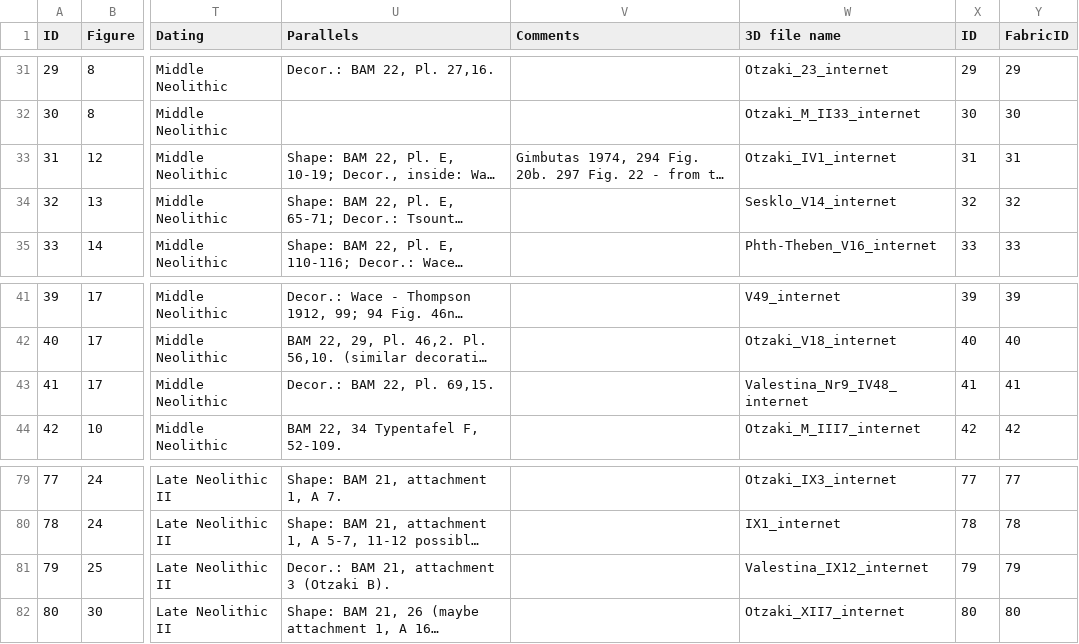
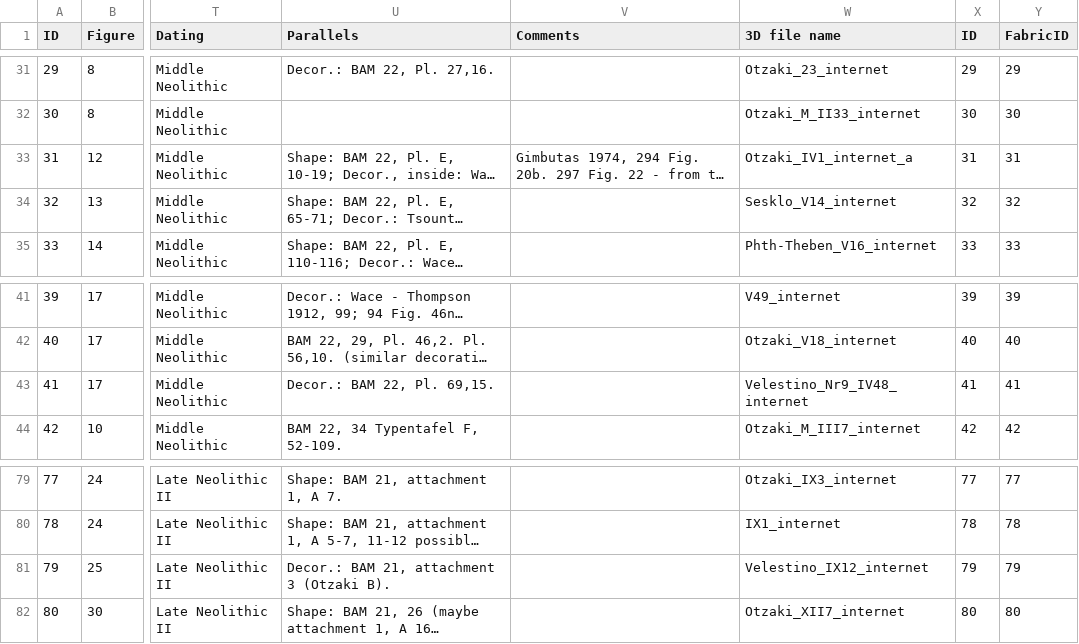
Before and after one commit to acdh-oeaw/defc-app, a CSV file: data/Schachermeyr_threedmodels.csv, drawn as a sheet; only a part is shown, gaps mark what is left out; long unchanged cells end in …; the diff names each change by its address in the sheet, - before the commit and + after, or states it on an @@ line.

Commit message:
3d models metadata/parameters/thumbnails import new defc logo threedmodels app migrations/0004_auto_20160425_1651.py

```diff
--- a/data/Schachermeyr_threedmodels.csv
+++ b/data/Schachermeyr_threedmodels.csv
-W33 (3D file name): Otzaki_IV1_internet
+W33 (3D file name): Otzaki_IV1_internet_a
-W43 (3D file name): Valestina_Nr9_IV48_internet
+W43 (3D file name): Velestino_Nr9_IV48_internet
-W81 (3D file name): Valestina_IX12_internet
+W81 (3D file name): Velestino_IX12_internet
```
Also changed, not shown: 8 other files.
